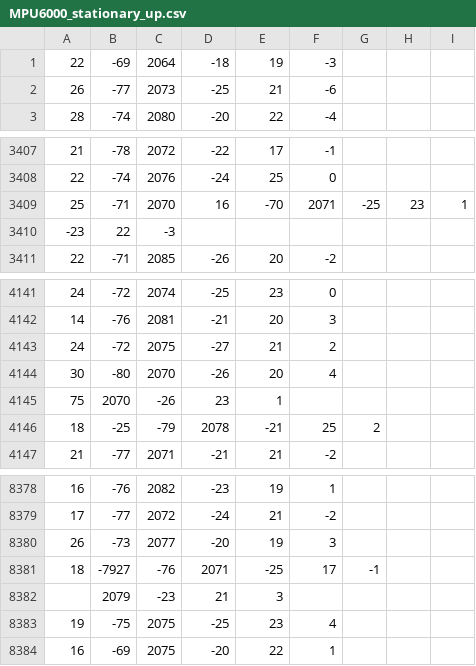
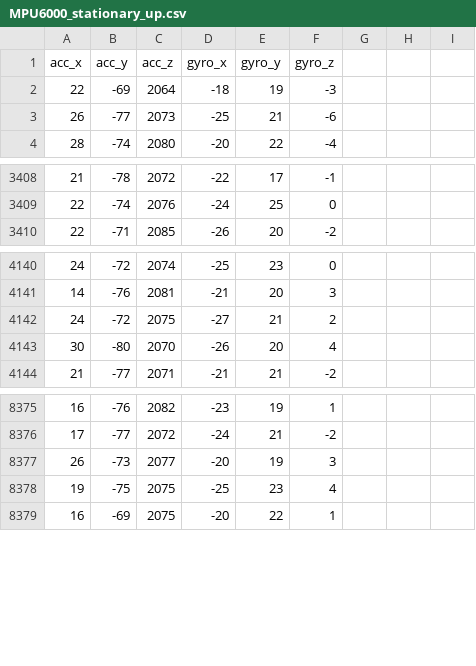
Before and after one commit to Graicc/2D-Spacecraft, a CSV file: data/MPU6000_stationary_up.csv, drawn as a sheet; only a part is shown, gaps mark what is left out.

```diff
--- a/data/MPU6000_stationary_up.csv
+++ b/data/MPU6000_stationary_up.csv
@@ -1 +1,2 @@
+acc_x,acc_y,acc_z,gyro_x,gyro_y,gyro_z
 22,-69,2064,-18,19,-3
@@ -3408,4 +3409,2 @@
 22,-74,2076,-24,25,0
-25,-71,2070,16,-70,2071,-25,23,1
--23,22,-3
 22,-71,2085,-26,20,-2
@@ -4144,4 +4143,2 @@
 30,-80,2070,-26,20,4
-75,2070,-26,23,1
-18,-25,-79,2078,-21,25,2
 21,-77,2071,-21,21,-2
@@ -8380,4 +8377,2 @@
 26,-73,2077,-20,19,3
-18,-7927,-76,2071,-25,17,-1
-,2079,-23,21,3
 19,-75,2075,-25,23,4
```
Also changed, not shown: data/MPU6000_stationary_down.csv, 1 other file.
